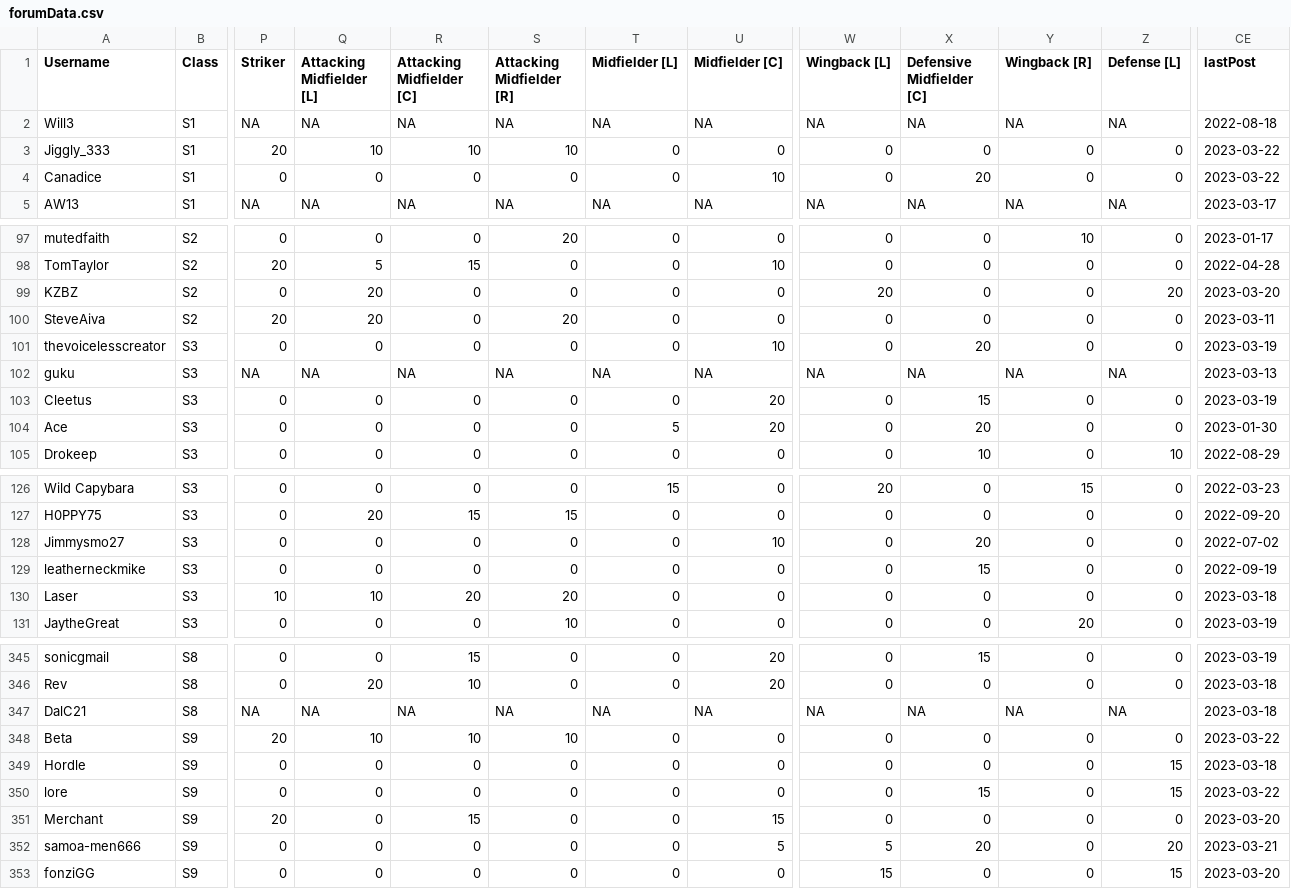
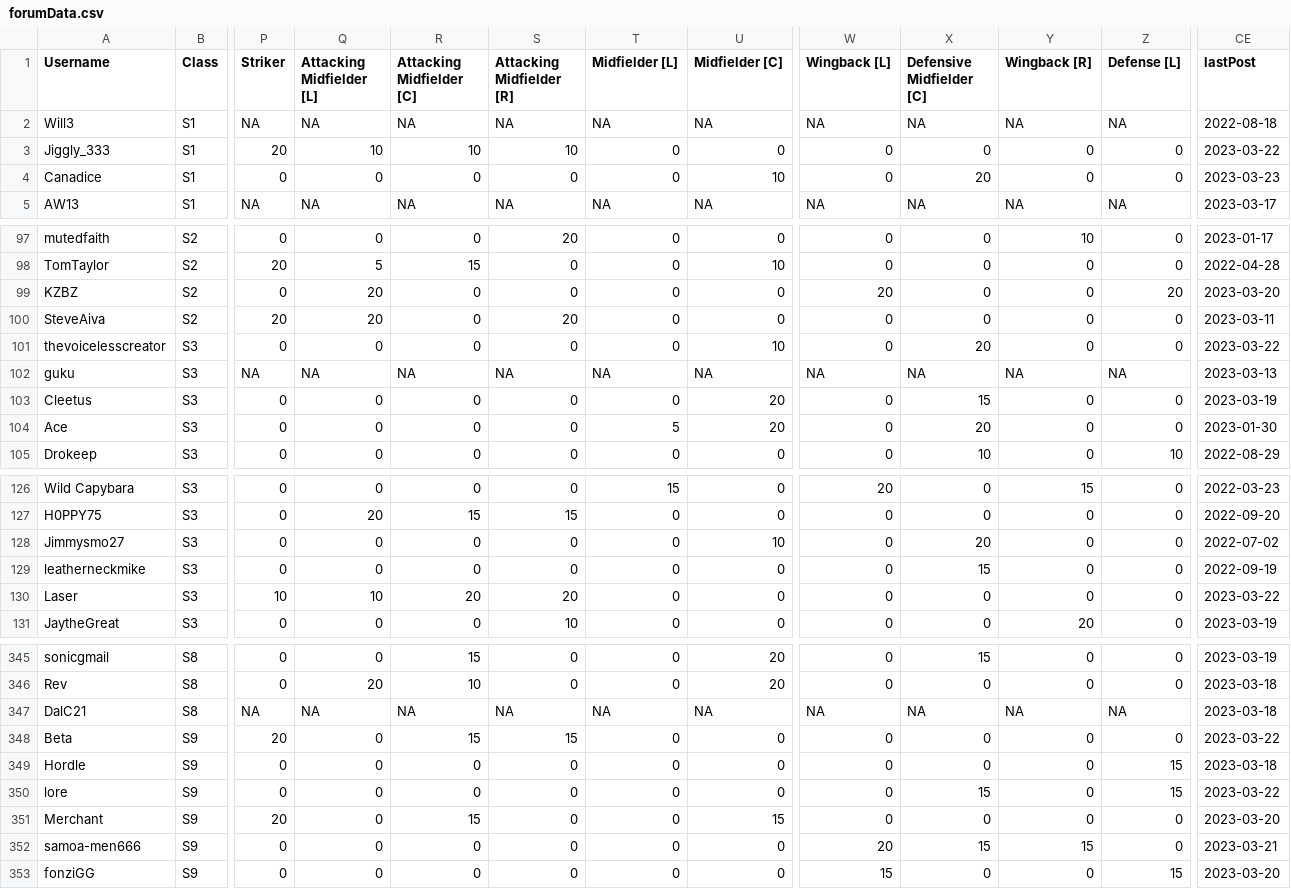
Before and after one commit to canadice/ssl-index, a CSV file: data/forumData.csv, drawn as a sheet; only a part is shown, gaps mark what is left out; the diff names each change by its address in the sheet, - before the commit and + after, or states it on an @@ line.

```diff
--- a/data/forumData.csv
+++ b/data/forumData.csv
-CE4 (lastPost): 2023-03-22
+CE4 (lastPost): 2023-03-23
-CE101 (lastPost): 2023-03-19
+CE101 (lastPost): 2023-03-22
-CE130 (lastPost): 2023-03-18
+CE130 (lastPost): 2023-03-22
-Q348 (Attacking Midfielder [L]): 10
+Q348 (Attacking Midfielder [L]): 0
-R348 (Attacking Midfielder [C]): 10
+R348 (Attacking Midfielder [C]): 15
-S348 (Attacking Midfielder [R]): 10
+S348 (Attacking Midfielder [R]): 15
-U352 (Midfielder [C]): 5
+U352 (Midfielder [C]): 0
-W352 (Wingback [L]): 5
+W352 (Wingback [L]): 20
-X352 (Defensive Midfielder [C]): 20
+X352 (Defensive Midfielder [C]): 15
-Y352 (Wingback [R]): 0
+Y352 (Wingback [R]): 15
-Z352 (Defense [L]): 20
+Z352 (Defense [L]): 0
```
Also changed, not shown: 1 other file.
